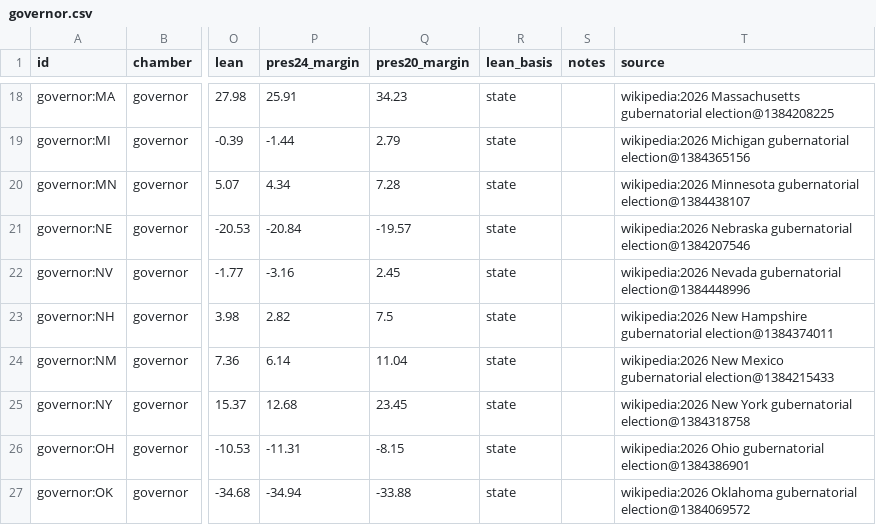
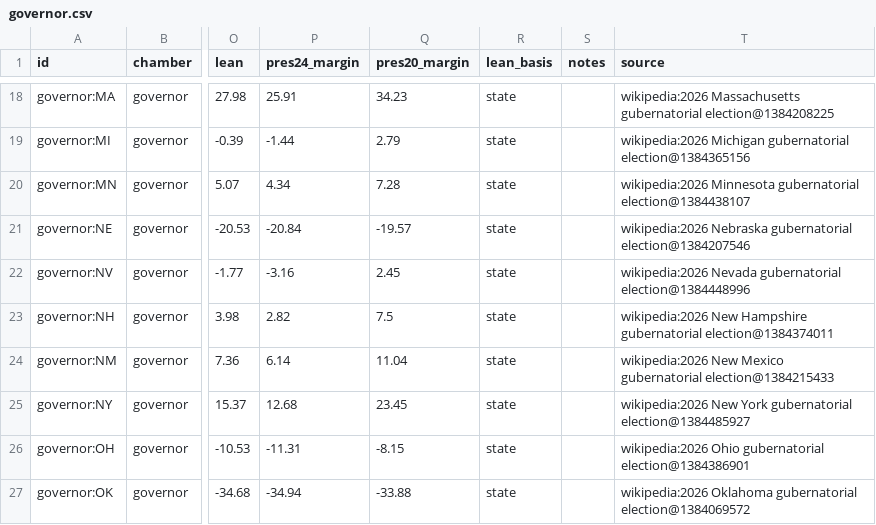
Before and after one commit to KaraZajac/MIDTERMS2026, a CSV file: data/races/governor.csv, drawn as a sheet; only a part is shown, gaps mark what is left out; the diff names each change by its address in the sheet, - before the commit and + after, or states it on an @@ line.

```diff
--- a/data/races/governor.csv
+++ b/data/races/governor.csv
-T25 (source): …York gubernatorial election@1384318758
+T25 (source): …York gubernatorial election@1384485927
```
Also changed, not shown: data/polls/races.csv, data/races/senate.csv, 8 other files.
